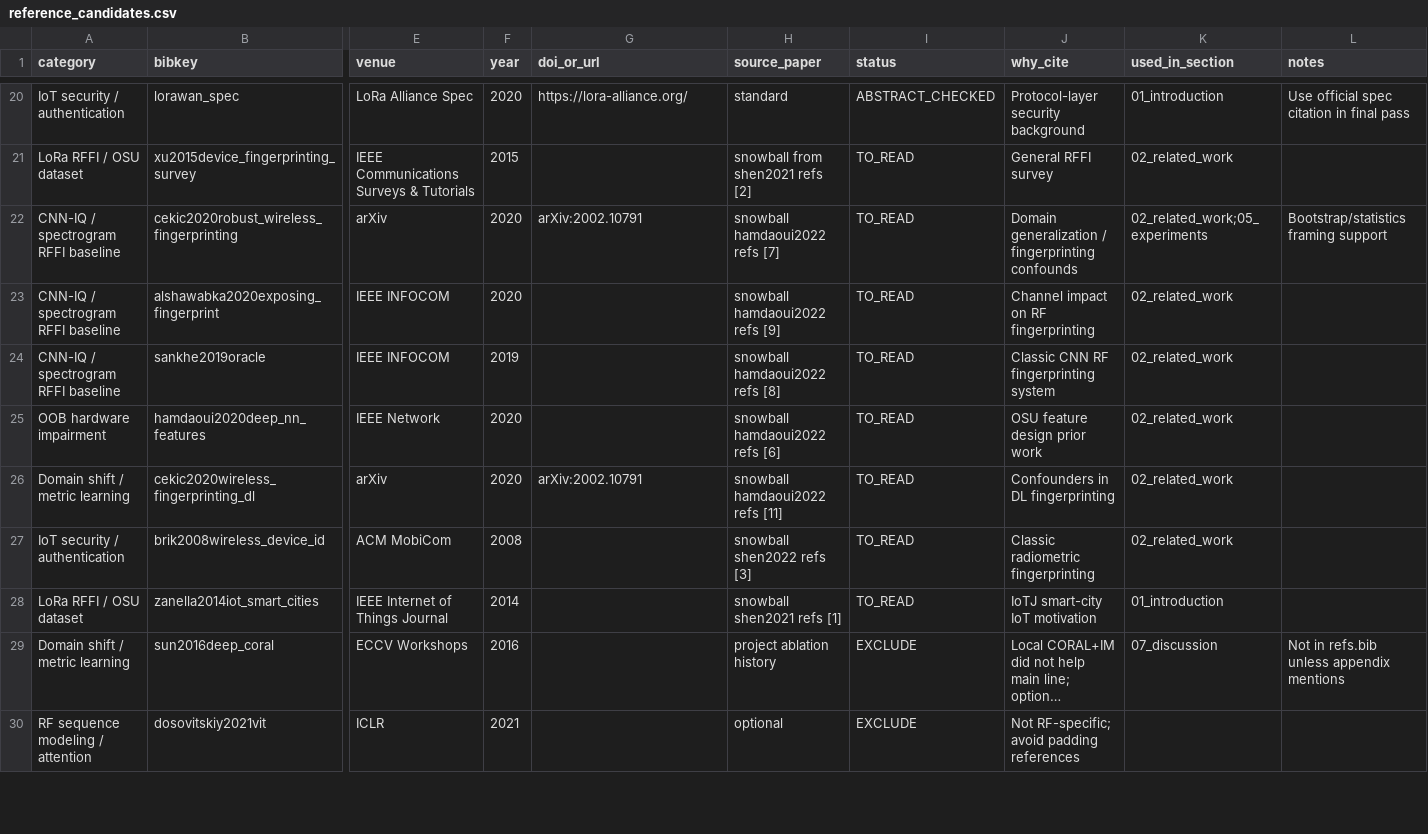
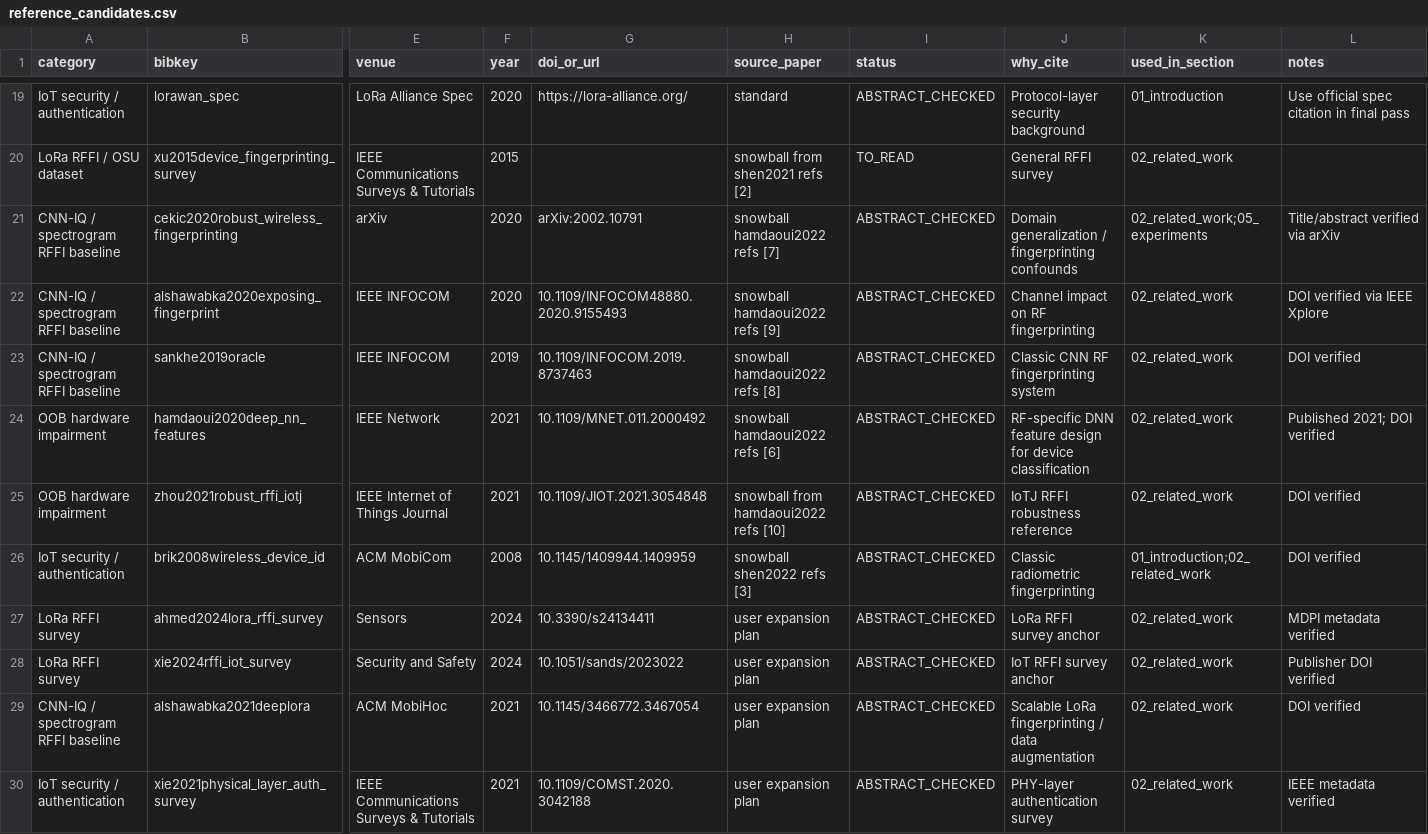
Before and after one commit to simizhanghao/keyan, a CSV file: docs/iotj_paper/reference_candidates.csv, drawn as a sheet; only a part is shown, gaps mark what is left out; the shorter side is filled out with more unchanged rows; long unchanged cells end in …; removed rows and columns are numbered as before the commit, all else as after; rows hold the shown columns only; the diff covers the shown part only; the diff names each change by its address in the sheet, - before the commit and + after, or states it on an @@ line.

```diff
--- a/docs/iotj_paper/reference_candidates.csv
+++ b/docs/iotj_paper/reference_candidates.csv
-I21:I24 (status): TO_READ
+I21:I24 (status): ABSTRACT_CHECKED
-L21 (notes): Bootstrap/statistics framing support
+L21 (notes): Title/abstract verified via arXiv
-G22 (doi_or_url): (empty)
+G22 (doi_or_url): 10.1109/INFOCOM48880.2020.9155493
-L22 (notes): (empty)
+L22 (notes): DOI verified via IEEE Xplore
-G23 (doi_or_url): (empty)
+G23 (doi_or_url): 10.1109/INFOCOM.2019.8737463
-L23 (notes): (empty)
+L23 (notes): DOI verified
-F24 (year): 2020
+F24 (year): 2021
-G24 (doi_or_url): (empty)
+G24 (doi_or_url): 10.1109/MNET.011.2000492
-J24 (why_cite): OSU feature design prior work
+J24 (why_cite): RF-specific DNN feature design for device classification
-L24 (notes): (empty)
+L24 (notes): Published 2021; DOI verified
-row 26: Domain shift / metric learning | cekic2020wireless_fingerprinting_dl | arXiv | 2020 | arXiv:2002.10791 | snowball hamdaoui2022 refs [11] | TO_READ | Confounders in DL fingerprinting | 02_related_work
+row 25: OOB hardware impairment | zhou2021robust_rffi_iotj | IEEE Internet of Things Journal | 2021 | 10.1109/JIOT.2021.3054848 | snowball from hamdaoui2022 refs [10] | ABSTRACT_CHECKED | IoTJ RFFI robustness reference | 02_related_work | DOI verified
-G26 (doi_or_url): (empty)
+G26 (doi_or_url): 10.1145/1409944.1409959
-I26 (status): TO_READ
+I26 (status): ABSTRACT_CHECKED
-K26 (used_in_section): 02_related_work
+K26 (used_in_section): 01_introduction;02_related_work
-L26 (notes): (empty)
+L26 (notes): DOI verified
+row 27: LoRa RFFI survey | ahmed2024lora_rffi_survey | Sensors | 2024 | 10.3390/s24134411 | user expansion plan | ABSTRACT_CHECKED | LoRa RFFI survey anchor | 02_related_work | MDPI metadata verified
+row 28: LoRa RFFI survey | xie2024rffi_iot_survey | Security and Safety | 2024 | 10.1051/sands/2023022 | user expansion plan | ABSTRACT_CHECKED | IoT RFFI survey anchor | 02_related_work | Publisher DOI verified
+row 29: CNN-IQ / spectrogram RFFI baseline | alshawabka2021deeplora | ACM MobiHoc | 2021 | 10.1145/3466772.3467054 | user expansion plan | ABSTRACT_CHECKED | Scalable LoRa fingerprinting / data augmentation | 02_related_work | DOI verified
+row 30: IoT security / authentication | xie2021physical_layer_auth_survey | IEEE Communications Surveys & Tutorials | 2021 | 10.1109/COMST.2020.3042188 | user expansion plan | ABSTRACT_CHECKED | PHY-layer authentication survey | 02_related_work | IEEE metadata verified
```
Also changed, not shown: 7 added rows, 1 removed row and 6 edited cells elsewhere in this file, 6 other files.
